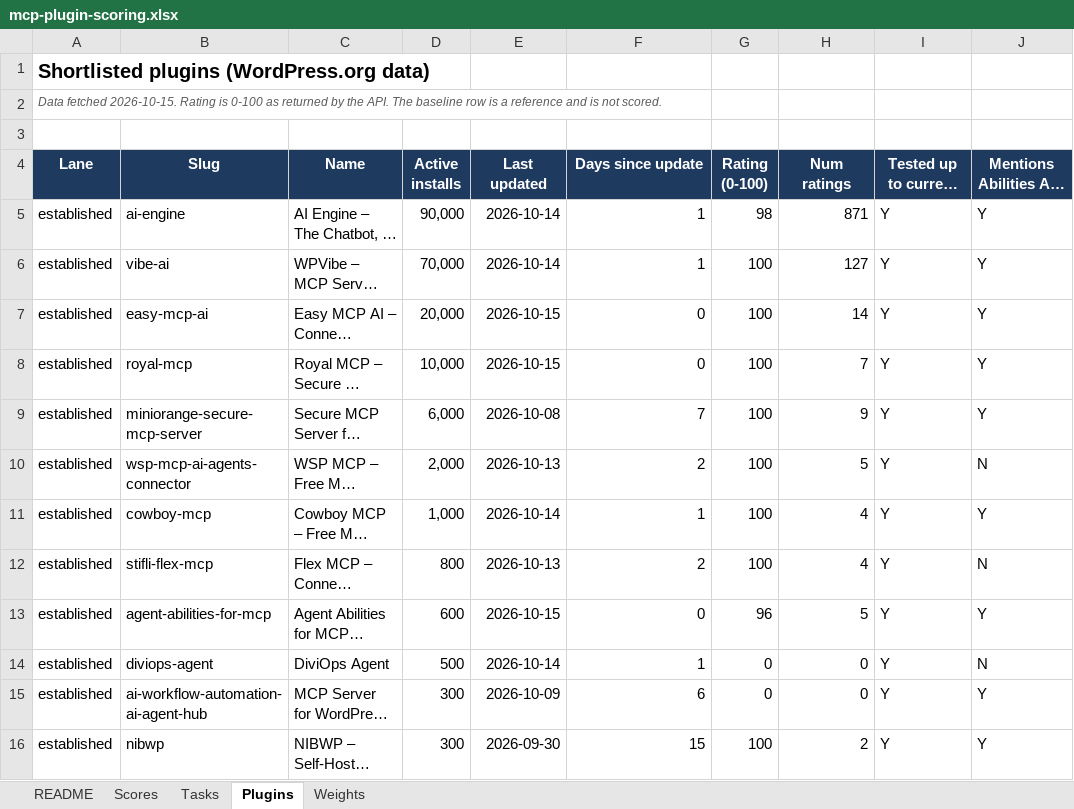
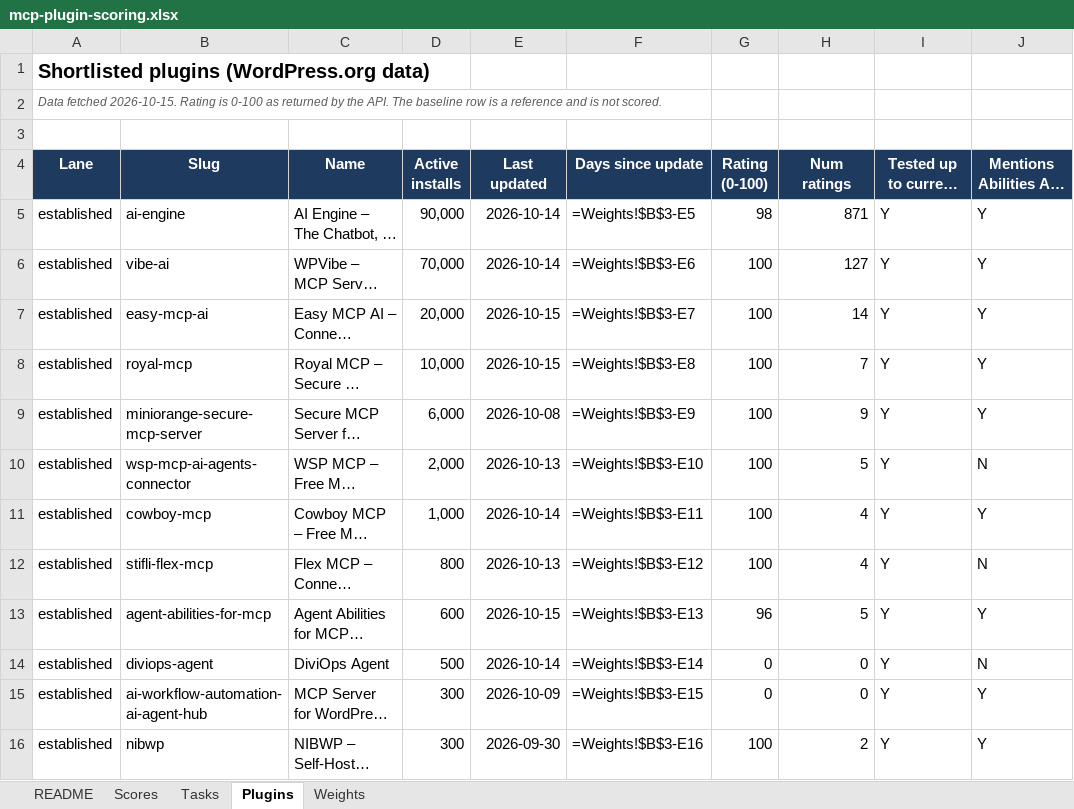
Before and after one commit to jonathanbossenger/wordpress-mcp-plugins, an Excel workbook: mcp-plugin-scoring.xlsx, sheet Plugins, drawn as a sheet; only a part is shown; long unchanged cells end in …; values as stored, in another font and other column widths than the file's, no borders; formulas without a stored value are shown as written; the diff covers the shown part only; the diff names each change by its address in the sheet, - before the commit and + after, or states it on an @@ line.

```diff
--- a/mcp-plugin-scoring.xlsx (sheet Plugins)
+++ b/mcp-plugin-scoring.xlsx (sheet Plugins)
-F5 (Days since update): 1
+F5 (Days since update): =Weights!$B$3-E5
-F6 (Days since update): 1
+F6 (Days since update): =Weights!$B$3-E6
-F7 (Days since update): 0
+F7 (Days since update): =Weights!$B$3-E7
-F8 (Days since update): 0
+F8 (Days since update): =Weights!$B$3-E8
-F9 (Days since update): 7
+F9 (Days since update): =Weights!$B$3-E9
-F10 (Days since update): 2
+F10 (Days since update): =Weights!$B$3-E10
-F11 (Days since update): 1
+F11 (Days since update): =Weights!$B$3-E11
-F12 (Days since update): 2
+F12 (Days since update): =Weights!$B$3-E12
-F13 (Days since update): 0
+F13 (Days since update): =Weights!$B$3-E13
-F14 (Days since update): 1
+F14 (Days since update): =Weights!$B$3-E14
-F15 (Days since update): 6
+F15 (Days since update): =Weights!$B$3-E15
-F16 (Days since update): 15
+F16 (Days since update): =Weights!$B$3-E16
```
Also changed, not shown: 1 removed row and 24 edited cells elsewhere in this sheet, sheet Scores, sheet Tasks, sheet Weights, mcp-manual-test-sheet.xlsx, 10 other files.
